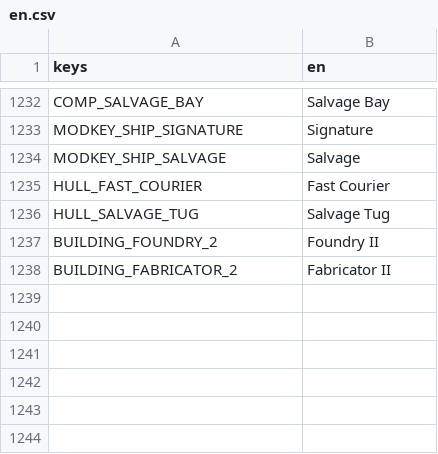
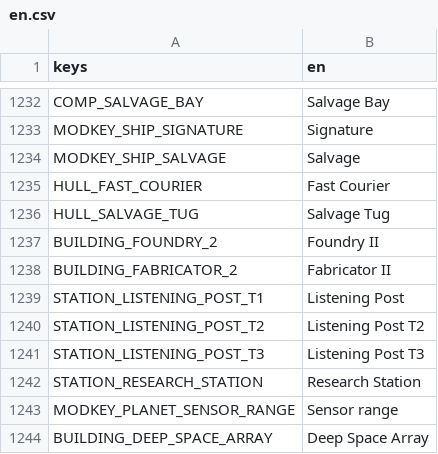
Before and after one commit to tdutoit/deathworlders, a CSV file: loc/en.csv, drawn as a sheet; only a part is shown, gaps mark what is left out.

```diff
--- a/loc/en.csv
+++ b/loc/en.csv
@@ -1238 +1238,7 @@ BUILDING_FOUNDRY_2,"Foundry II"
 BUILDING_FABRICATOR_2,"Fabricator II"
+STATION_LISTENING_POST_T1,"Listening Post"
+STATION_LISTENING_POST_T2,"Listening Post T2"
+STATION_LISTENING_POST_T3,"Listening Post T3"
+STATION_RESEARCH_STATION,"Research Station"
+MODKEY_PLANET_SENSOR_RANGE,"Sensor range"
+BUILDING_DEEP_SPACE_ARRAY,"Deep Space Array"
```
Also changed, not shown: 16 other files.
